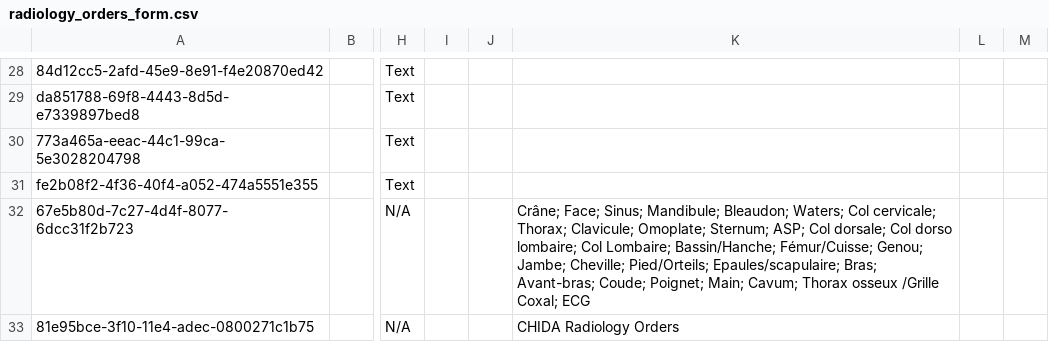
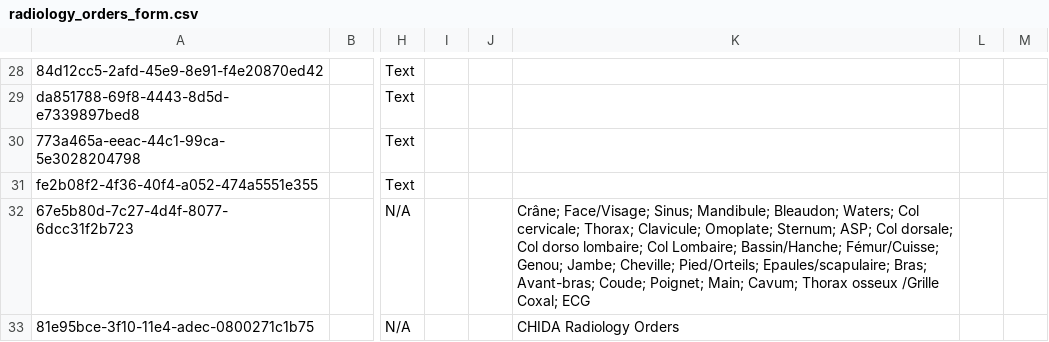
Before and after one commit to mekomsolutions/openmrs-config-chida, a CSV file: configuration/concepts/radiology_orders_form.csv, drawn as a sheet; only a part is shown, gaps mark what is left out; the diff names each change by its address in the sheet, - before the commit and + after, or states it on an @@ line.

Commit message:
PKF-10: Fixing concept Face/Visage

```diff
--- a/configuration/concepts/radiology_orders_form.csv
+++ b/configuration/concepts/radiology_orders_form.csv
-K32: Crâne; Face; Sinus; Mandibule;…
+K32: Crâne; Face/Visage; Sinus; Mandibule;…
```
